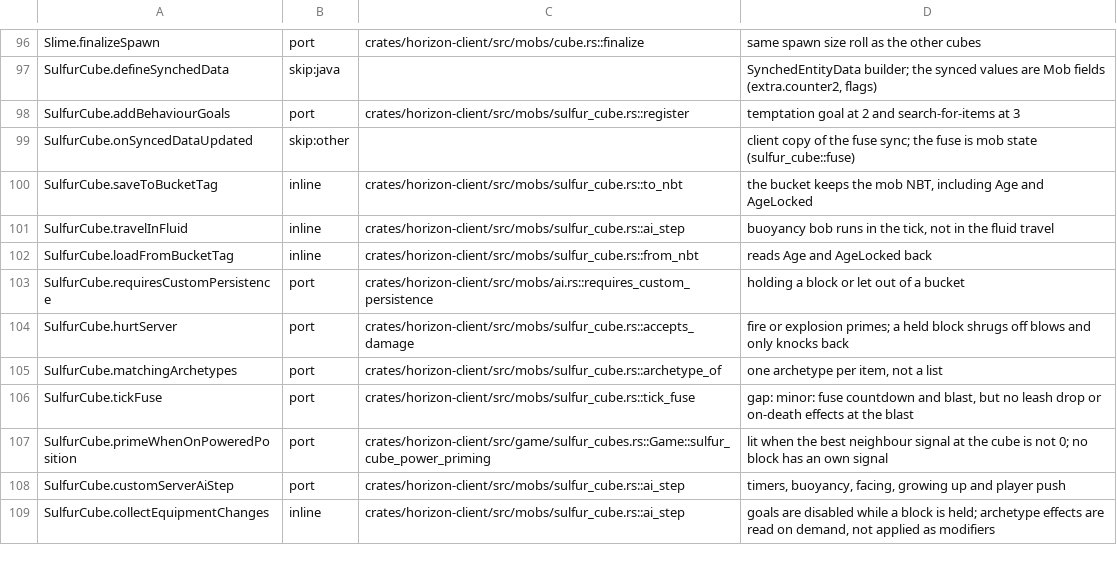
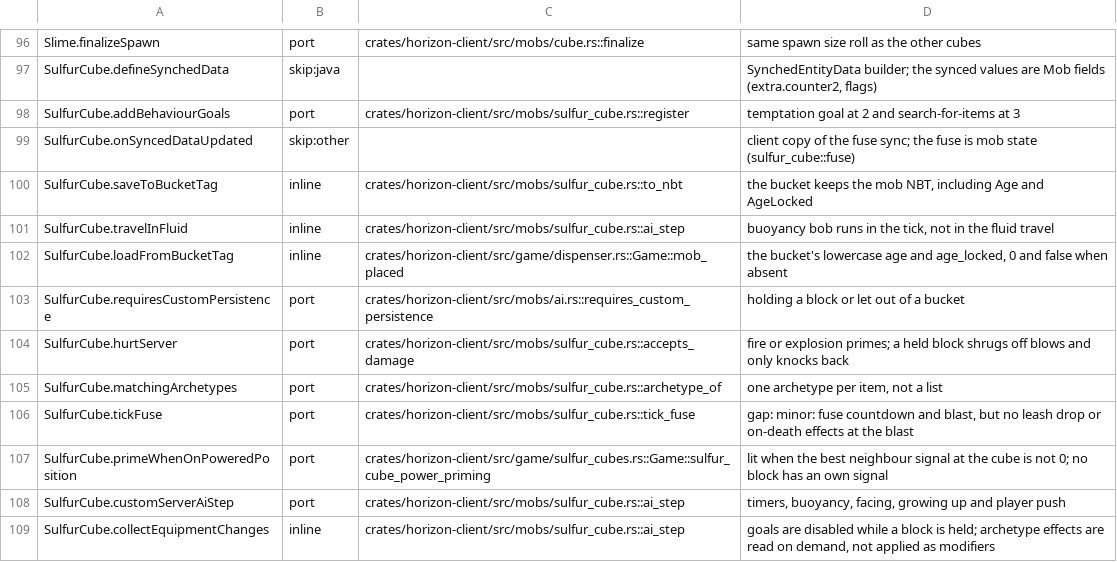
Before and after one commit to heyskylo/horizon-ios, a TSV file: tools/port_map/game2-003.tsv, drawn as a sheet; only a part is shown, gaps mark what is left out.

```diff
--- a/tools/port_map/game2-003.tsv
+++ b/tools/port_map/game2-003.tsv
@@ -101,3 +101,3 @@ SulfurCube.saveToBucketTag	inline	crates/horizon-client/src/mobs/sulfur_cube.rs:
 SulfurCube.travelInFluid	inline	crates/horizon-client/src/mobs/sulfur_cube.rs::ai_step	buoyancy bob runs in the tick, not in the fluid travel
-SulfurCube.loadFromBucketTag	inline	crates/horizon-client/src/mobs/sulfur_cube.rs::from_nbt	reads Age and AgeLocked back
+SulfurCube.loadFromBucketTag	inline	crates/horizon-client/src/game/dispenser.rs::Game::mob_placed	the bucket's lowercase age and age_locked, 0 and false when absent
 SulfurCube.requiresCustomPersistence	port	crates/horizon-client/src/mobs/ai.rs::requires_custom_persistence	holding a block or let out of a bucket
```
Also changed, not shown: 5 other files.
